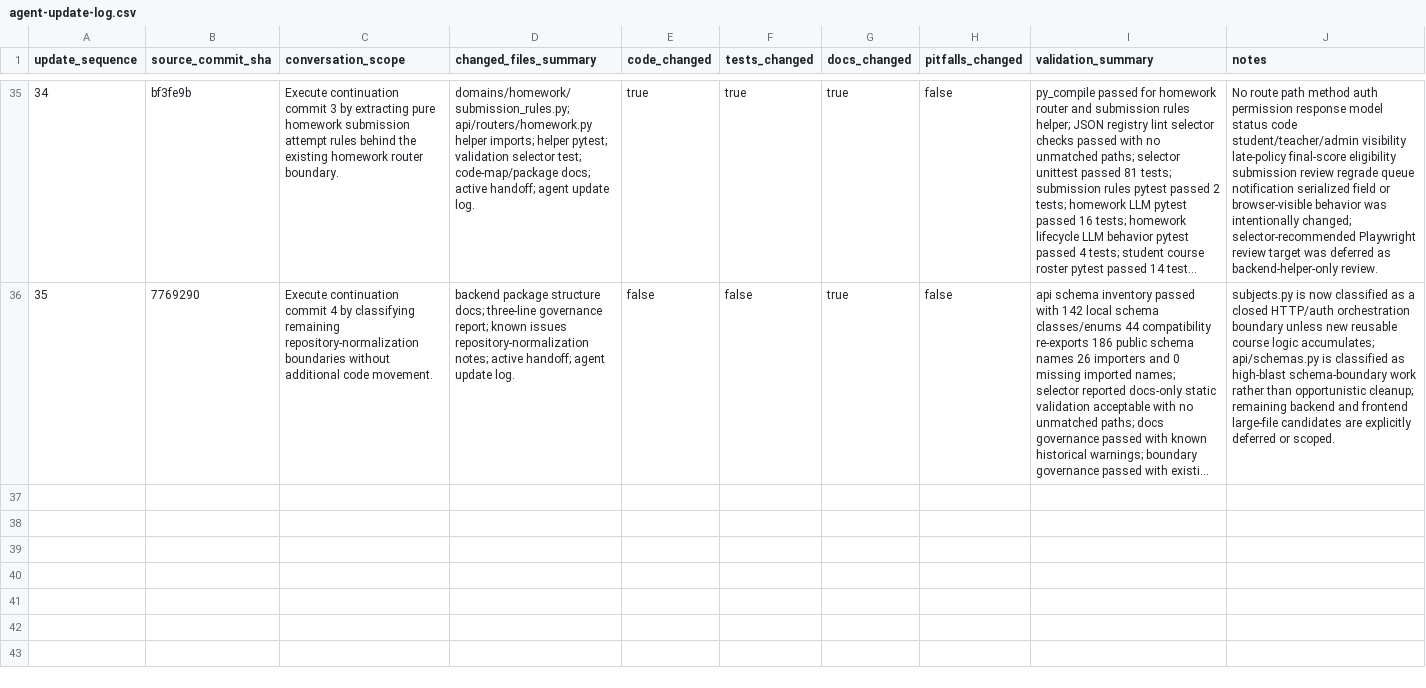
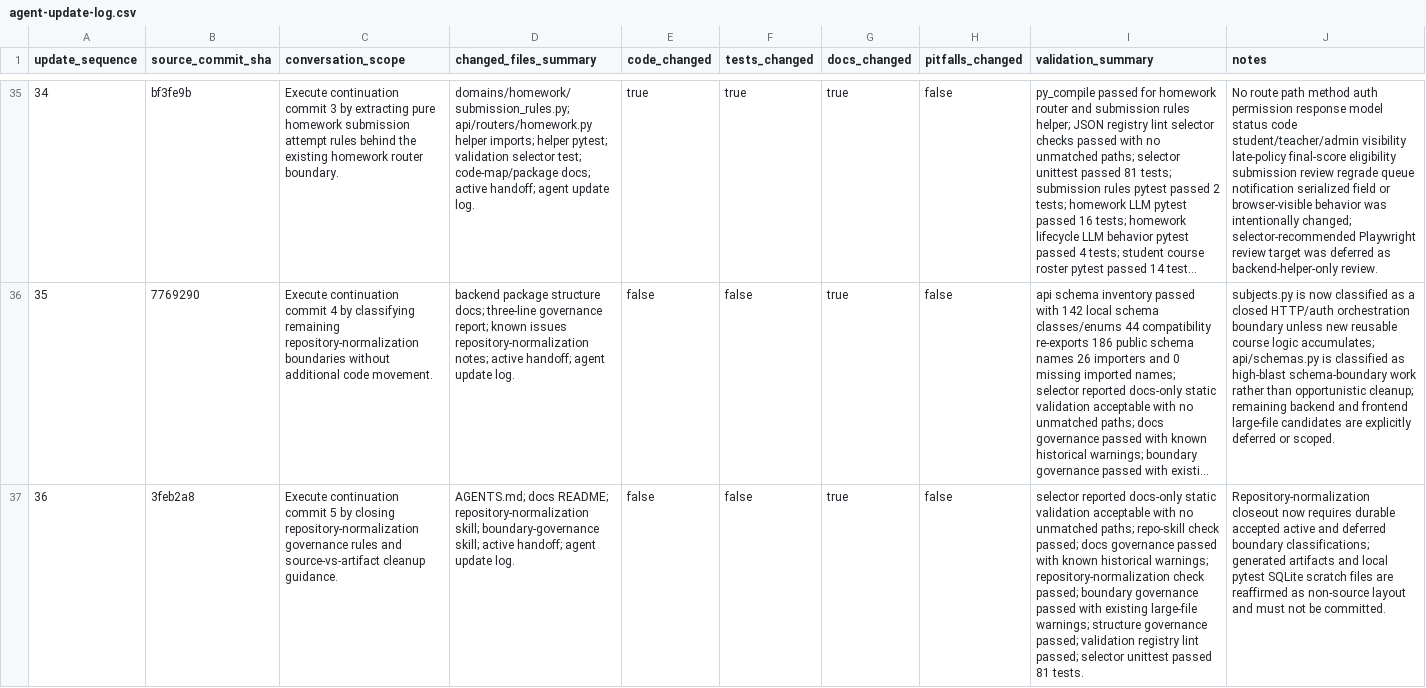
Before and after one commit to YinzhuCheng/wailearning, a CSV file: docs/development/testing/agent-update-log.csv, drawn as a sheet; only a part is shown, gaps mark what is left out; long unchanged cells end in …; the diff names each change by its address in the sheet, - before the commit and + after, or states it on an @@ line.

Commit message:
docs: close repository normalization governance

```diff
--- a/docs/development/testing/agent-update-log.csv
+++ b/docs/development/testing/agent-update-log.csv
+row 37: 36 | 3feb2a8 | Execute continuation commit 5 by closing repository-normalization governance rules and source-vs-artifact cleanup guidance. | AGENTS.md; docs README; repository-normalization skill; boundary-governance skill; active handoff; agent update log. | false | false | true | false | selector reported docs-only static validation acceptable with no unmatched paths; repo-skill check passed; docs governance passed with known historical warnings; repository-normalization check passed; boundary governance passed with existing large-file warnings; structure governance passed; validation registry lint passed; selector unittest passed 81 tests. | Repository-normalization closeout now requires durable accepted active and deferred boundary classifications; generated artifacts and local pytest SQLite scratch files are reaffirmed as non-source layout and must not be committed.
```
Also changed, not shown: 5 other files.
